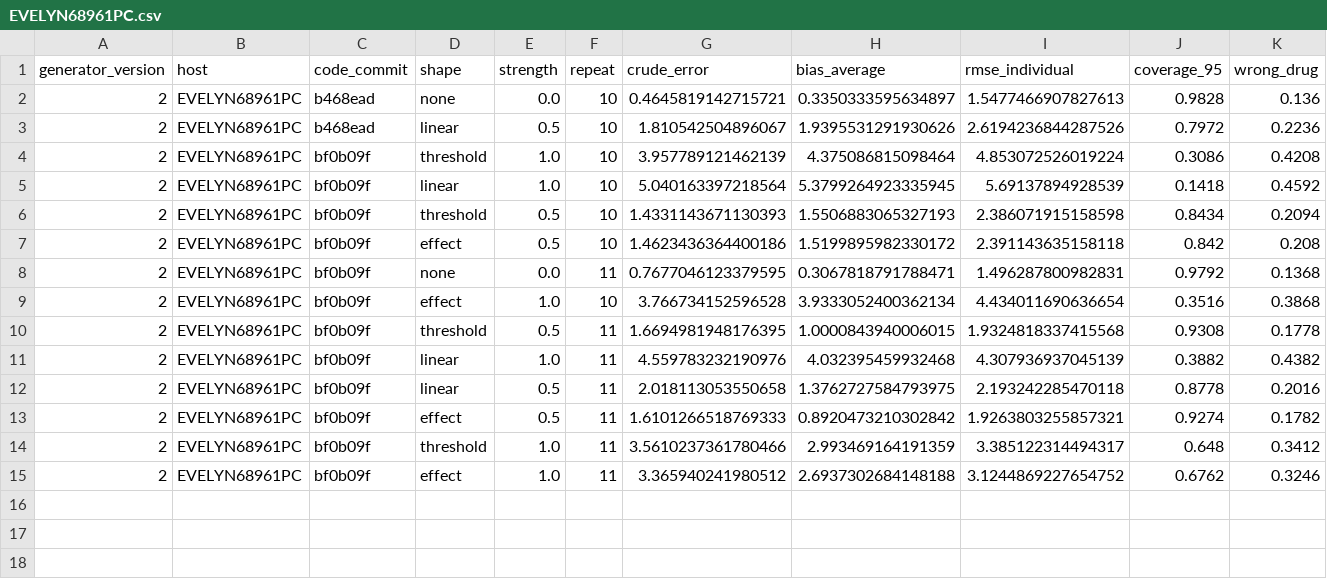
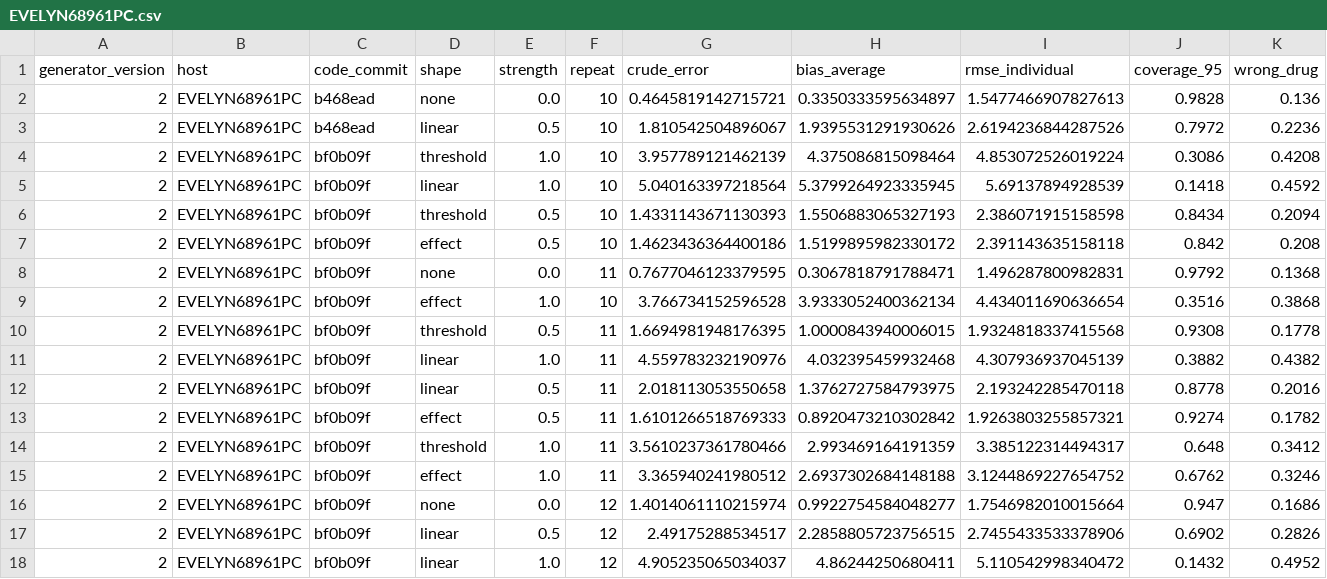
Before and after one commit to Evelyn68961/hidden-confounding-stress-test, a CSV file: results/generator-v2/EVELYN68961PC.csv, drawn as a sheet; only a part is shown; rows hold the shown columns only; the diff names each change by its address in the sheet, - before the commit and + after, or states it on an @@ line.

```diff
--- a/results/generator-v2/EVELYN68961PC.csv
+++ b/results/generator-v2/EVELYN68961PC.csv
+row 16: 2 | EVELYN68961PC | bf0b09f | none | 0.0 | 12 | 1.4014061110215974 | 0.9922754584048277 | 1.7546982010015664 | 0.947 | 0.1686
+row 17: 2 | EVELYN68961PC | bf0b09f | linear | 0.5 | 12 | 2.49175288534517 | 2.2858805723756515 | 2.7455433533378906 | 0.6902 | 0.2826
+row 18: 2 | EVELYN68961PC | bf0b09f | linear | 1.0 | 12 | 4.905235065034037 | 4.86244250680411 | 5.110542998340472 | 0.1432 | 0.4952
```
Also changed, not shown: 1 other file.
